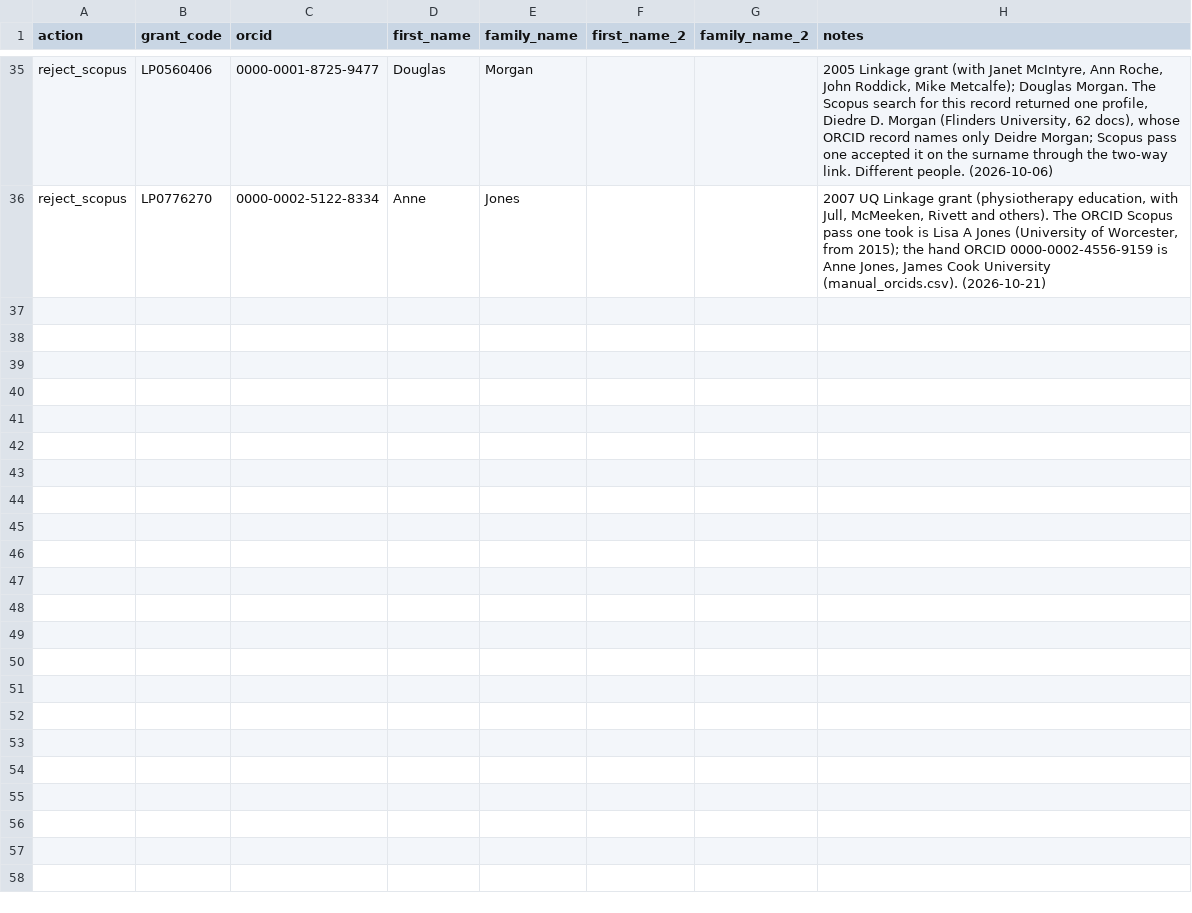
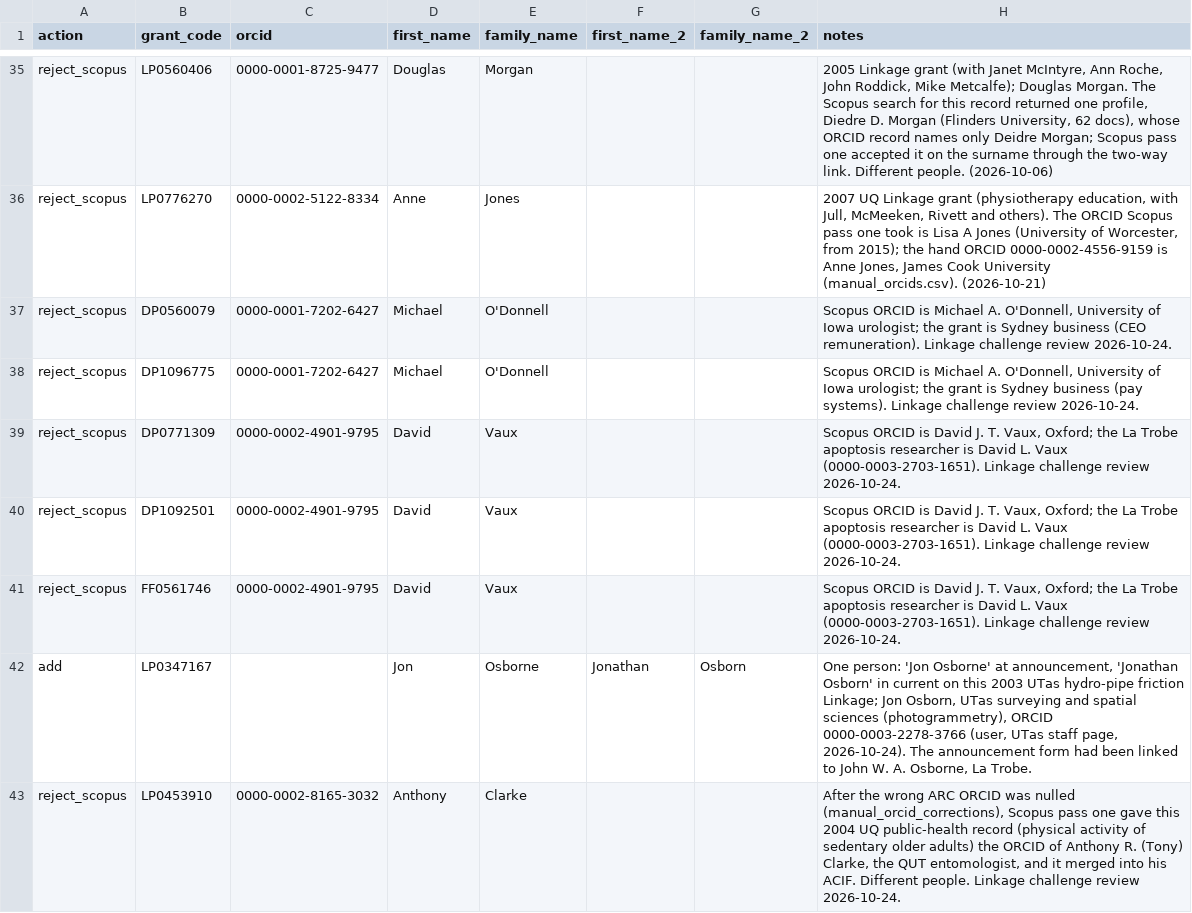
Before and after one commit to LarryCram/arc_grants, a CSV file: data_persisted/arc_name_overrides.csv, drawn as a sheet; only a part is shown, gaps mark what is left out.

```diff
--- a/data_persisted/arc_name_overrides.csv
+++ b/data_persisted/arc_name_overrides.csv
@@ -36 +36,8 @@ reject_scopus,LP0560406,0000-0001-8725-9477,Douglas,Morgan,,,"2005 Linkage grant
 reject_scopus,LP0776270,0000-0002-5122-8334,Anne,Jones,,,"2007 UQ Linkage grant (physiotherapy education, with Jull, McMeeken, Rivett and others). The ORCID Scopus pass one took is Lisa A Jones (University of Worcester, from 2015); the hand ORCID 0000-0002-4556-9159 is Anne Jones, James Cook University (manual_orcids.csv). (2026-10-21)"
+reject_scopus,DP0560079,0000-0001-7202-6427,Michael,O'Donnell,,,"Scopus ORCID is Michael A. O'Donnell, University of Iowa urologist; the grant is Sydney business (CEO remuneration). Linkage challenge review 2026-10-24."
+reject_scopus,DP1096775,0000-0001-7202-6427,Michael,O'Donnell,,,"Scopus ORCID is Michael A. O'Donnell, University of Iowa urologist; the grant is Sydney business (pay systems). Linkage challenge review 2026-10-24."
+reject_scopus,DP0771309,0000-0002-4901-9795,David,Vaux,,,"Scopus ORCID is David J. T. Vaux, Oxford; the La Trobe apoptosis researcher is David L. Vaux (0000-0003-2703-1651). Linkage challenge review 2026-10-24."
+reject_scopus,DP1092501,0000-0002-4901-9795,David,Vaux,,,"Scopus ORCID is David J. T. Vaux, Oxford; the La Trobe apoptosis researcher is David L. Vaux (0000-0003-2703-1651). Linkage challenge review 2026-10-24."
+reject_scopus,FF0561746,0000-0002-4901-9795,David,Vaux,,,"Scopus ORCID is David J. T. Vaux, Oxford; the La Trobe apoptosis researcher is David L. Vaux (0000-0003-2703-1651). Linkage challenge review 2026-10-24."
+add,LP0347167,,Jon,Osborne,Jonathan,Osborn,"One person: 'Jon Osborne' at announcement, 'Jonathan Osborn' in current on this 2003 UTas hydro-pipe friction Linkage; Jon Osborn, UTas surveying and spatial sciences (photogrammetry), ORCID 0000-0003-2278-3766 (user, UTas staff page, 2026-10-24). The announcement form had been linked to John W. A. Osborne, La Trobe."
+reject_scopus,LP0453910,0000-0002-8165-3032,Anthony,Clarke,,,"After the wrong ARC ORCID was nulled (manual_orcid_corrections), Scopus pass one gave this 2004 UQ public-health record (physical activity of sedentary older adults) the ORCID of Anthony R. (Tony) Clarke, the QUT entomologist, and it merged into his ACIF. Different people. Linkage challenge review 2026-10-24."
```
Also changed, not shown: data_persisted/enrichment_blocklist.csv, data_persisted/manual_confirmed_distinct.csv, 15 other files.
